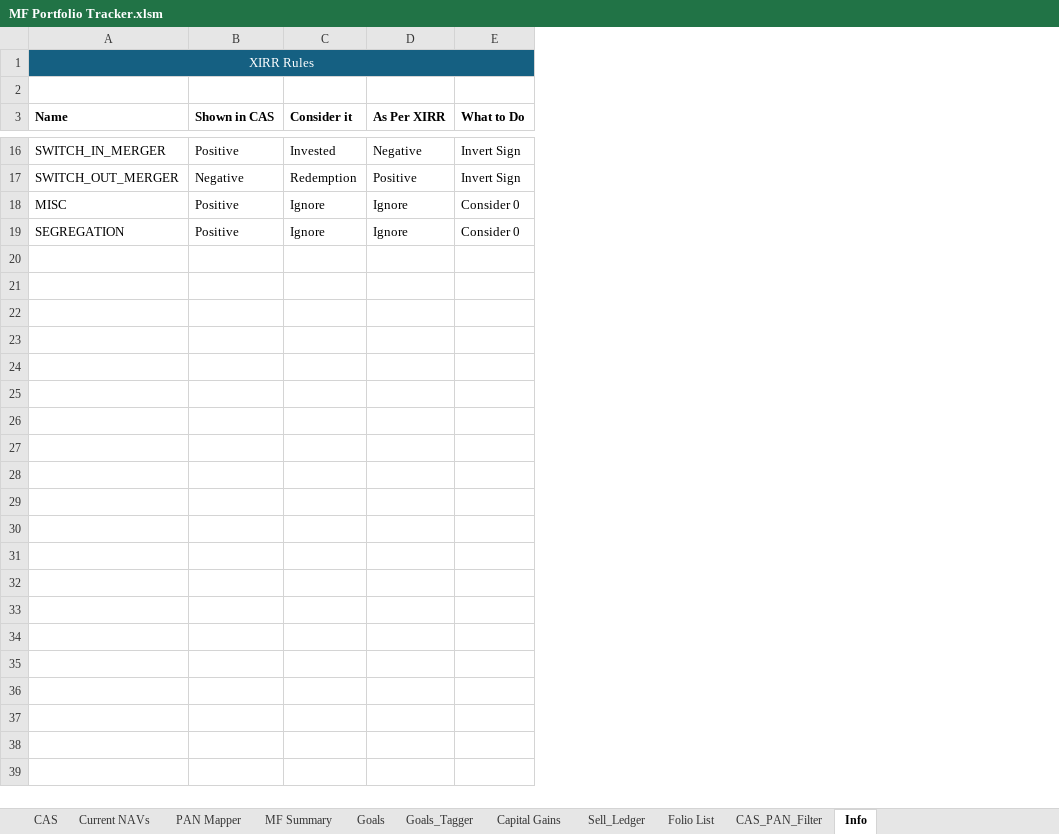
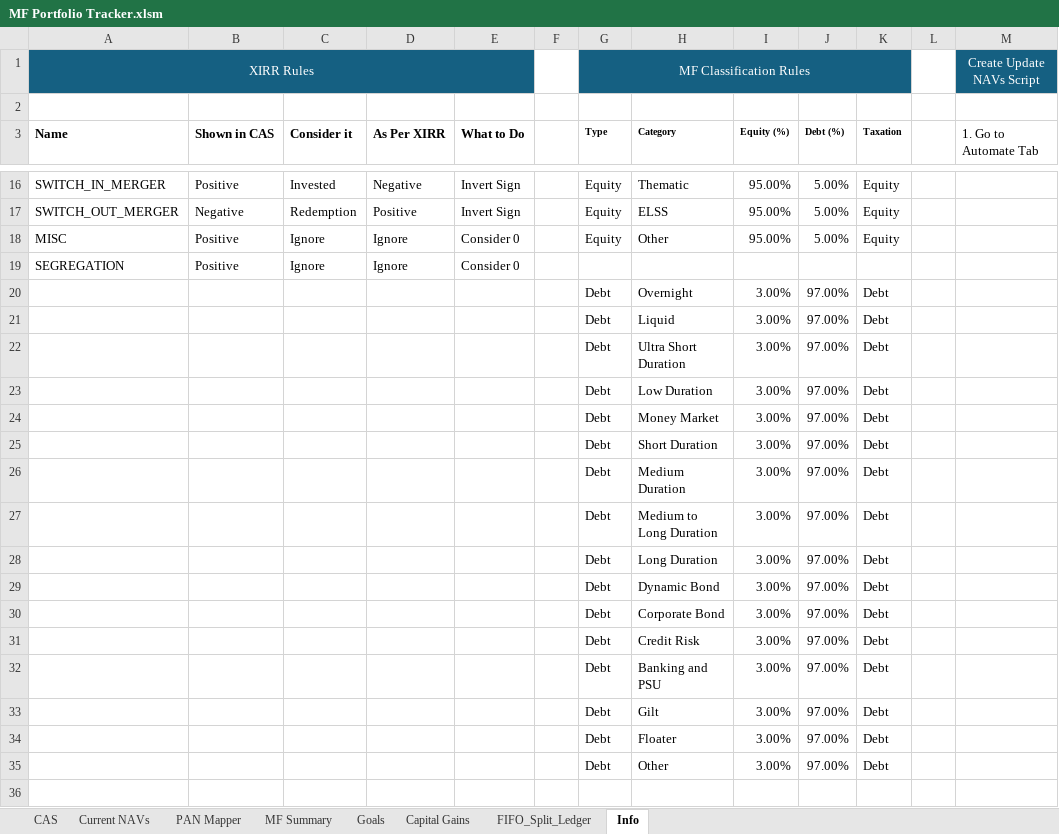
Before and after one commit to mehulboricha/Mutual-Fund-Portfolio-Tracker-Excel, an Excel workbook: MF Portfolio Tracker.xlsm, sheet Info, drawn as a sheet; only a part is shown, gaps mark what is left out; values as stored, in another font and other column widths than the file's, no borders; the diff covers the shown part only; the diff names each change by its address in the sheet, - before the commit and + after, or states it on an @@ line.

Commit message:
Ledger Update, Automate Script Guide
Updated FIFO Ledger to Make it as close as official statements
Added Automate Script to Make NAV Fetching Easier
Combined PAN Mapper with Folio List
Show Name Instead of PAN if Mapped
Added MF Classification Rules in Info Sheet
Equity & Debt Percentage Per Scheme
Combined Goals and Goal_Tagger

```diff
--- a/MF Portfolio Tracker.xlsm (sheet Info)
+++ b/MF Portfolio Tracker.xlsm (sheet Info)
-sheet tab: Goals_Tagger
-sheet tab: Sell_Ledger
-sheet tab: Folio List
-sheet tab: CAS_PAN_Filter
+sheet tab: FIFO_Split_Ledger
+column F, empty
+column G (Type), row 1: MF Classification Rules; rows 16-18: all Equity
+column H (Category), rows 16-18: Thematic | ELSS | Other
+column I (Equity (%)), rows 16-18: all 95.00%
+column J (Debt (%)), rows 16-18: all 5.00%
+column K (Taxation), rows 16-18: all Equity
+column L, empty
+column M (1. Go to Automate Tab), row 1: Create Update NAVs Script
+row 20:  |  |  |  |  |  | Debt | Overnight | 3.00% | 97.00% | Debt
+row 21:  |  |  |  |  |  | Debt | Liquid | 3.00% | 97.00% | Debt
+row 22:  |  |  |  |  |  | Debt | Ultra Short Duration | 3.00% | 97.00% | Debt
+row 23:  |  |  |  |  |  | Debt | Low Duration | 3.00% | 97.00% | Debt
+row 24:  |  |  |  |  |  | Debt | Money Market | 3.00% | 97.00% | Debt
+row 25:  |  |  |  |  |  | Debt | Short Duration | 3.00% | 97.00% | Debt
+row 26:  |  |  |  |  |  | Debt | Medium Duration | 3.00% | 97.00% | Debt
+row 27:  |  |  |  |  |  | Debt | Medium to Long Duration | 3.00% | 97.00% | Debt
+row 28:  |  |  |  |  |  | Debt | Long Duration | 3.00% | 97.00% | Debt
+row 29:  |  |  |  |  |  | Debt | Dynamic Bond | 3.00% | 97.00% | Debt
+row 30:  |  |  |  |  |  | Debt | Corporate Bond | 3.00% | 97.00% | Debt
+row 31:  |  |  |  |  |  | Debt | Credit Risk | 3.00% | 97.00% | Debt
+row 32:  |  |  |  |  |  | Debt | Banking and PSU | 3.00% | 97.00% | Debt
+row 33:  |  |  |  |  |  | Debt | Gilt | 3.00% | 97.00% | Debt
+row 34:  |  |  |  |  |  | Debt | Floater | 3.00% | 97.00% | Debt
+row 35:  |  |  |  |  |  | Debt | Other | 3.00% | 97.00% | Debt
+row 36: (empty)
```
Also changed, not shown: 16 added rows elsewhere in this sheet, sheet MF Summary, sheet Capital Gains, sheet Current NAVs, sheet PAN Mapper, sheet Goals, formulas that keep their value, charts or pictures.
